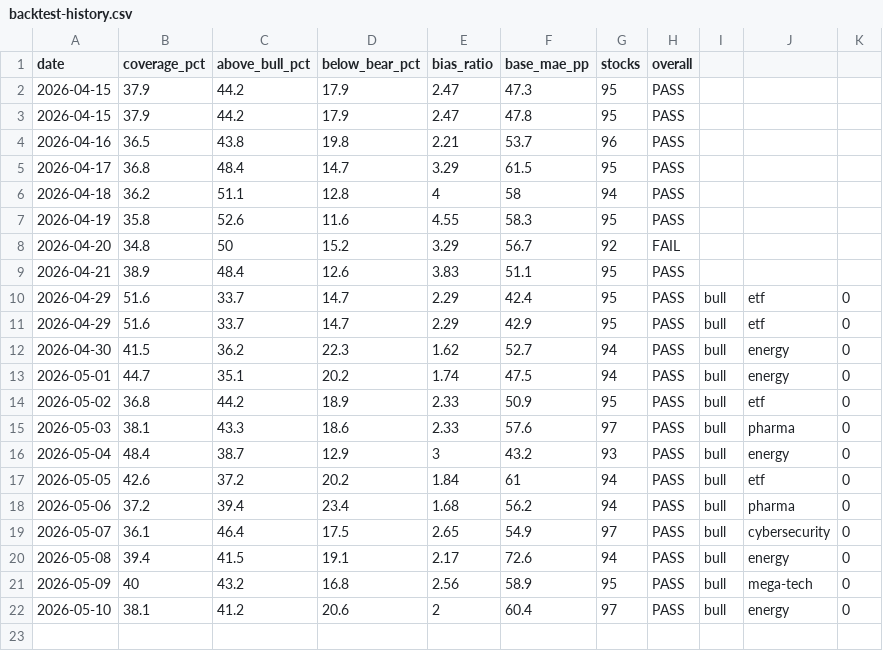
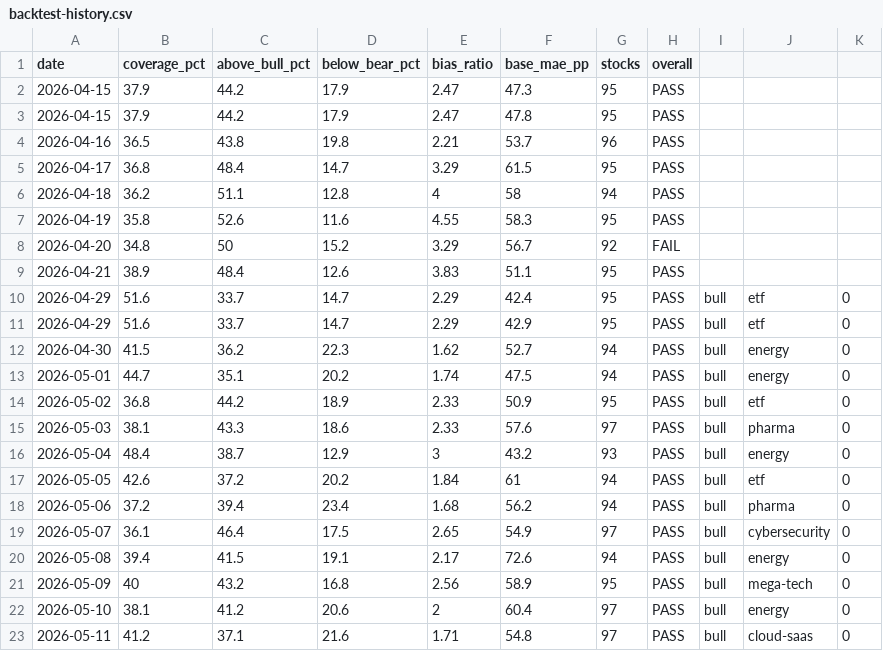
Before and after one commit to SunBear1/Njord, a CSV file: data/backtest-history.csv, drawn as a sheet.

```diff
--- a/data/backtest-history.csv
+++ b/data/backtest-history.csv
@@ -22 +22,2 @@ date,coverage_pct,above_bull_pct,below_bear_pct,bias_ratio,base_mae_pp,stocks,ov
 2026-05-10,38.1,41.2,20.6,2,60.4,97,PASS,bull,energy,0
+2026-05-11,41.2,37.1,21.6,1.71,54.8,97,PASS,bull,cloud-saas,0
```
